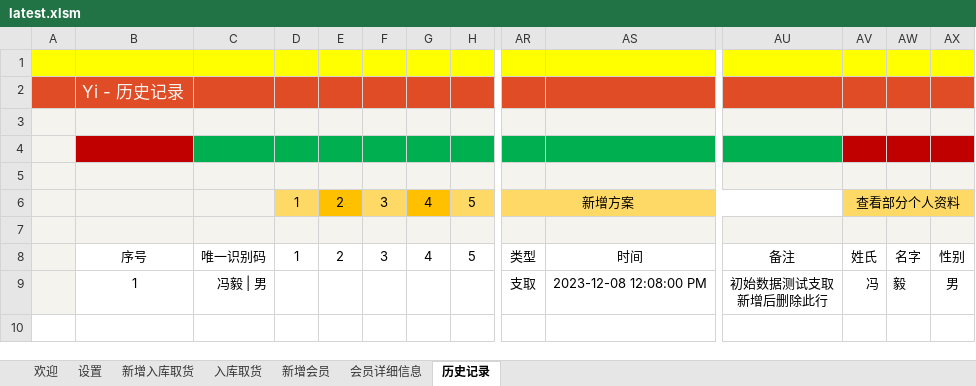
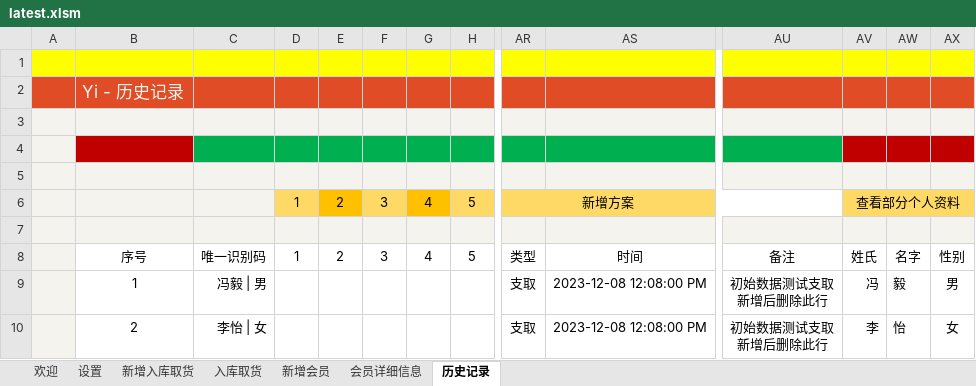
Before and after one commit to ilikeyi/Office, an Excel workbook: Storage/latest.xlsm, sheet 历史记录, drawn as a sheet; only a part is shown, gaps mark what is left out; values as stored, in another font and other column widths than the file's, no borders; conditional formats and table styles not drawn; rows hold the shown columns only; ↵ is a line break in a cell; the diff names each change by its address in the sheet, - before the commit and + after, or states it on an @@ line.

```diff
--- a/Storage/latest.xlsm (sheet 历史记录)
+++ b/Storage/latest.xlsm (sheet 历史记录)
+row 10:  | 2 | 李怡 | 女 |  |  |  |  |  | 支取 | 2023-12-08 12:08:00 PM | 初始数据测试支取 ↵ 新增后删除此行 | 李 | 怡 | 女
```
Also changed, not shown: sheet 会员详细信息, sheet 设置, charts or pictures.
